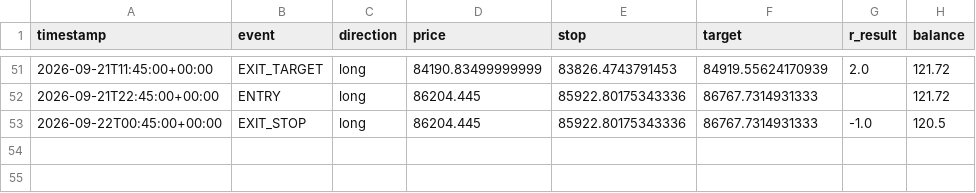
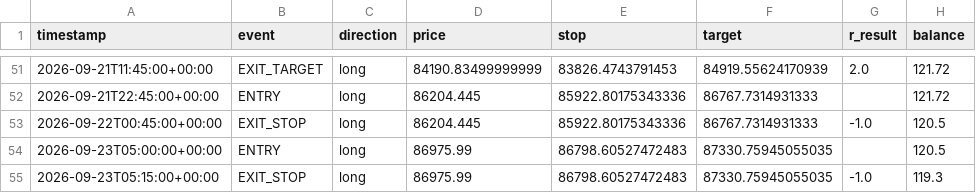
Before and after one commit to alir5za35ghp-sketch/My-btfccc-bot, a CSV file: forward_test_log.csv, drawn as a sheet; only a part is shown, gaps mark what is left out; the diff names each change by its address in the sheet, - before the commit and + after, or states it on an @@ line.

```diff
--- a/forward_test_log.csv
+++ b/forward_test_log.csv
+row 54: 2026-09-23T05:00:00+00:00 | ENTRY | long | 86975.99 | 86798.60527472483 | 87330.75945055035 |  | 120.5
+row 55: 2026-09-23T05:15:00+00:00 | EXIT_STOP | long | 86975.99 | 86798.60527472483 | 87330.75945055035 | -1.0 | 119.3
```
Also changed, not shown: 1 other file.
